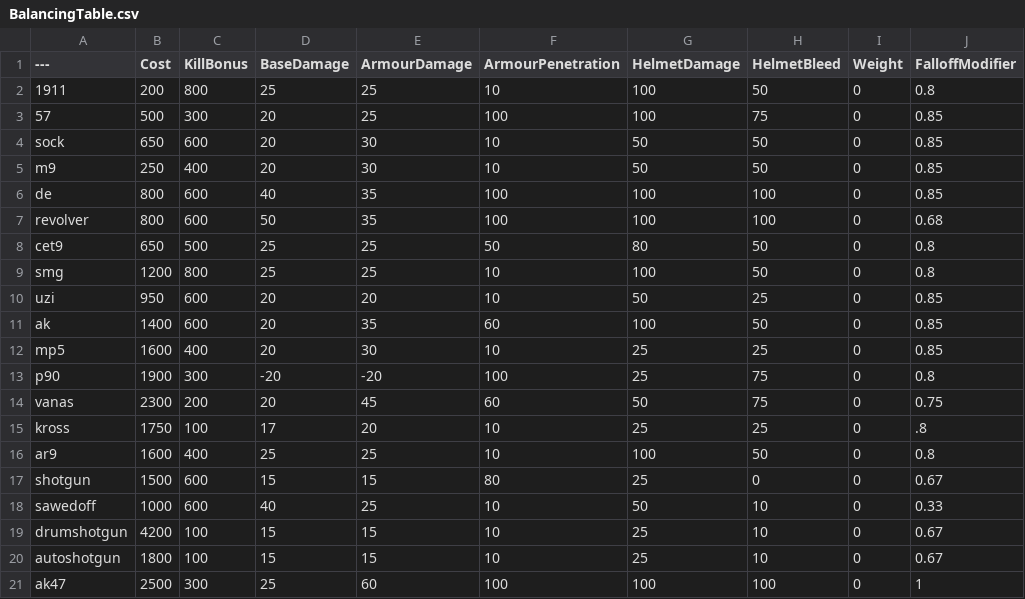
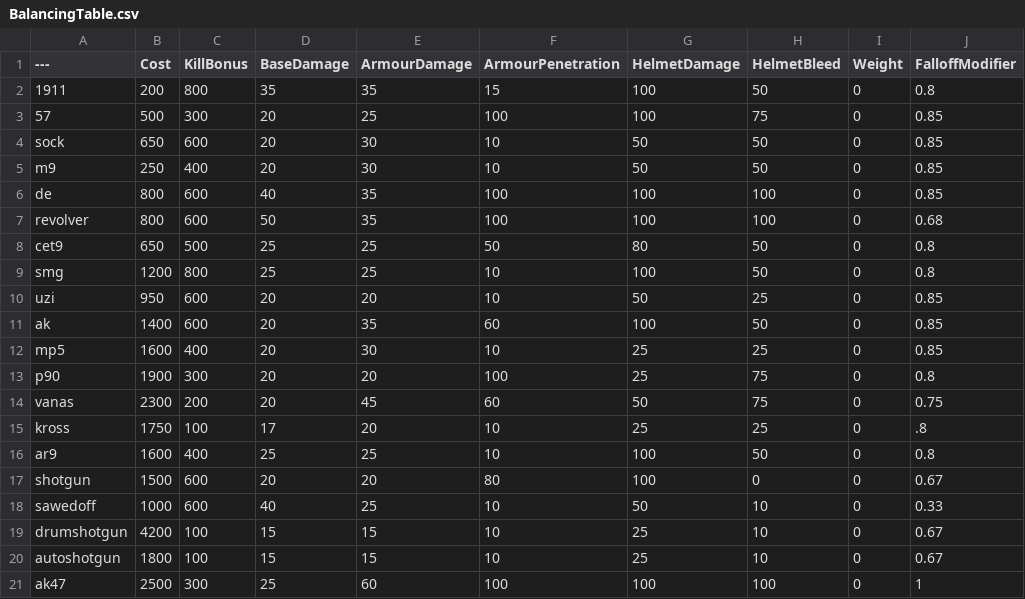
Before and after one commit to Liquidize/BalancingTable, a CSV file: BalancingTable.csv, drawn as a sheet; only a part is shown; the diff names each change by its address in the sheet, - before the commit and + after, or states it on an @@ line.

Commit message:
Update BalancingTable.csv

```diff
--- a/BalancingTable.csv
+++ b/BalancingTable.csv
-D2 (BaseDamage): 25
+D2 (BaseDamage): 35
-E2 (ArmourDamage): 25
+E2 (ArmourDamage): 35
-F2 (ArmourPenetration): 10
+F2 (ArmourPenetration): 15
-D13 (BaseDamage): -20
+D13 (BaseDamage): 20
-E13 (ArmourDamage): -20
+E13 (ArmourDamage): 20
-D17 (BaseDamage): 15
+D17 (BaseDamage): 20
-E17 (ArmourDamage): 15
+E17 (ArmourDamage): 20
-G17 (HelmetDamage): 25
+G17 (HelmetDamage): 100
```
